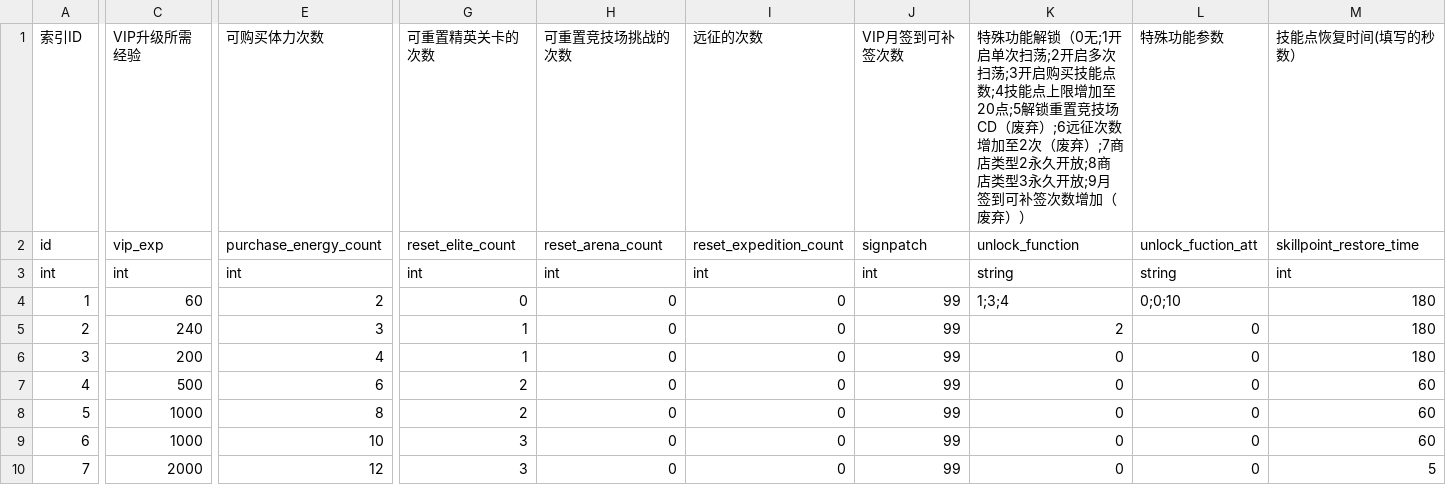
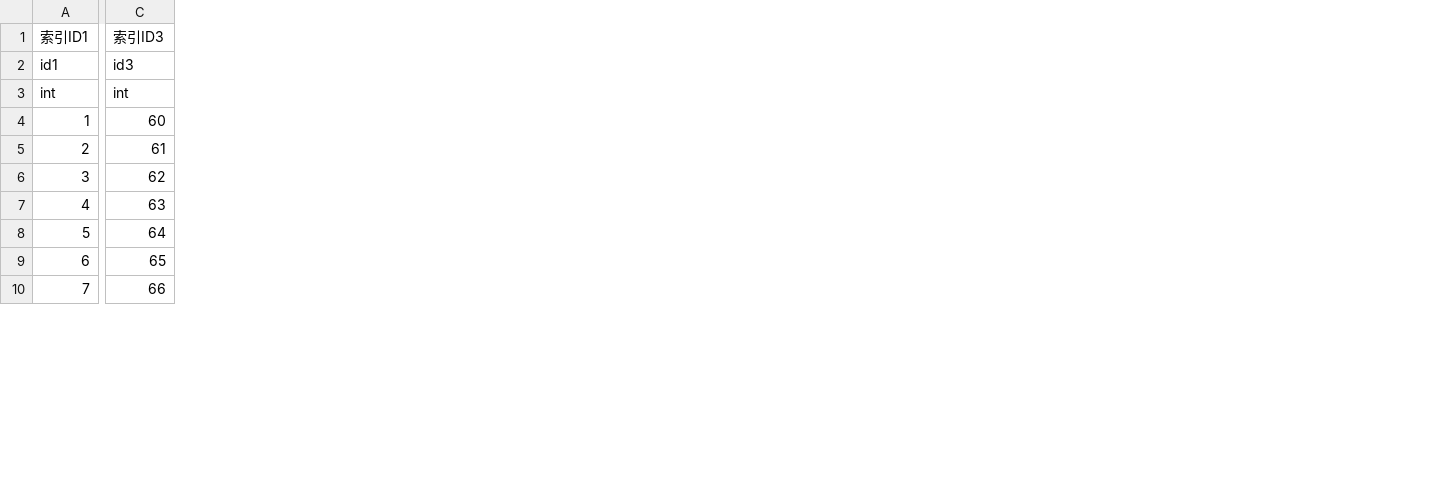
Before and after one commit to airzope/CSVGenCode, a CSV file: Input/vip_level_test.csv, drawn as a sheet; only a part is shown, gaps mark what is left out; removed rows and columns are numbered as before the commit, all else as after; rows hold the shown columns only; the diff covers the shown part only; the diff names each change by its address in the sheet, - before the commit and + after, or states it on an @@ line.

```diff
--- a/Input/vip_level_test.csv
+++ b/Input/vip_level_test.csv
-column C, rows 3-10: int | 60 | 240 | 200 | 500 | 1000 | 1000 | 2000
+column C, rows 3-10: int | 60 | 61 | 62 | 63 | 64 | 65 | 66
-column E, rows 3-10: int | 2 | 3 | 4 | 6 | 8 | 10 | 12
-column G, rows 3-10: int | 0 | 1 | 1 | 2 | 2 | 3 | 3
-column H, rows 3-10: int | 0 | 0 | 0 | 0 | 0 | 0 | 0
-column I, rows 3-10: int | 0 | 0 | 0 | 0 | 0 | 0 | 0
-column J, rows 3-10: int | 99 | 99 | 99 | 99 | 99 | 99 | 99
-column K, rows 3-10: string | 1;3;4 | 2 | 0 | 0 | 0 | 0 | 0
-column L, rows 3-10: string | 0;0;10 | 0 | 0 | 0 | 0 | 0 | 0
-column M, rows 3-10: int | 180 | 180 | 180 | 60 | 60 | 60 | 5
-row 1: 索引ID | VIP升级所需经验 | 可购买体力次数 | 可重置精英关卡的次数 | 可重置竞技场挑战的次数 | 远征的次数 | VIP月签到可补签次数 | 特殊功能解锁（0无;1开启单次扫荡;2开启多次扫荡;3开启购买技能点数;4技能点上限增加至20点;5解锁重置竞技场CD（废弃）;6远征次数增加至2次（废弃）;7商店类型2永久开放;8商店类型3永久开放;9月签到可补签次数增加（废弃）） | 特殊功能参数 | 技能点恢复时间(填写的秒数）
-row 2: id | vip_exp | purchase_energy_count | reset_elite_count | reset_arena_count | reset_expedition_count | signpatch | unlock_function | unlock_fuction_att | skillpoint_restore_time
+row 1: 索引ID1 | 索引ID3
+row 2: id1 | id3
```
Also changed, not shown: 10 removed columns and 3 edited cells elsewhere in this file, 16 other files.
